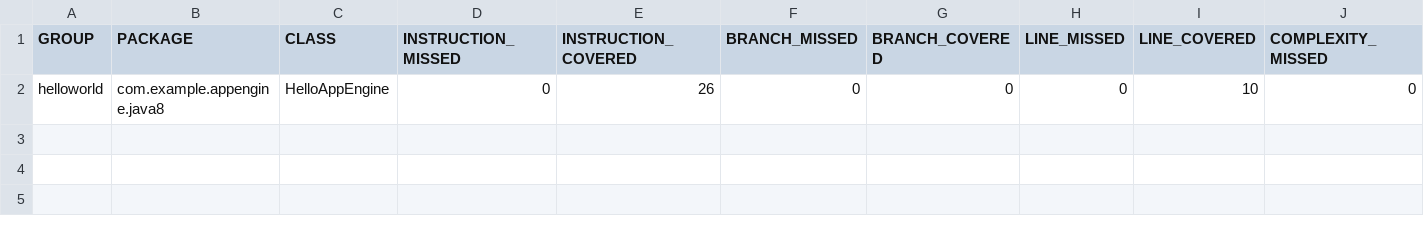
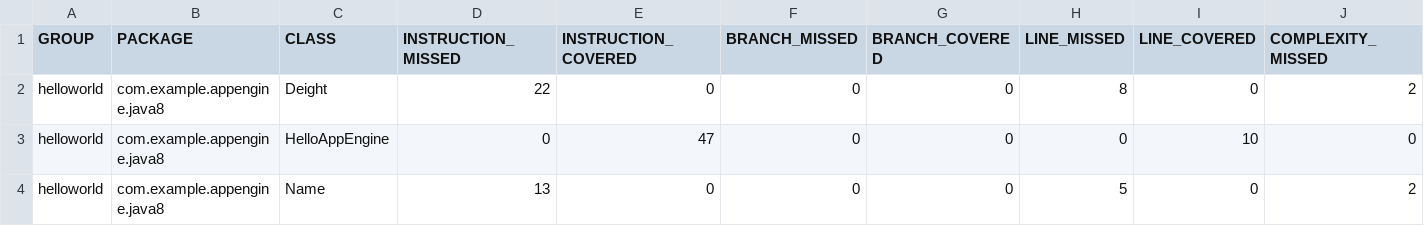
Before and after one commit to ColeProtocol/gcp, a CSV file: target/site/jacoco/jacoco.csv, drawn as a sheet; only a part is shown; addresses are those after the commit; rows hold the shown columns only; the diff names each change by its address in the sheet, - before the commit and + after, or states it on an @@ line.

```diff
--- a/target/site/jacoco/jacoco.csv
+++ b/target/site/jacoco/jacoco.csv
+row 2: helloworld | com.example.appengine.java8 | Deight | 22 | 0 | 0 | 0 | 8 | 0 | 2
-E3 (INSTRUCTION_COVERED): 26
+E3 (INSTRUCTION_COVERED): 47
+row 4: helloworld | com.example.appengine.java8 | Name | 13 | 0 | 0 | 0 | 5 | 0 | 2
```
Also changed, not shown: 24 other files.
